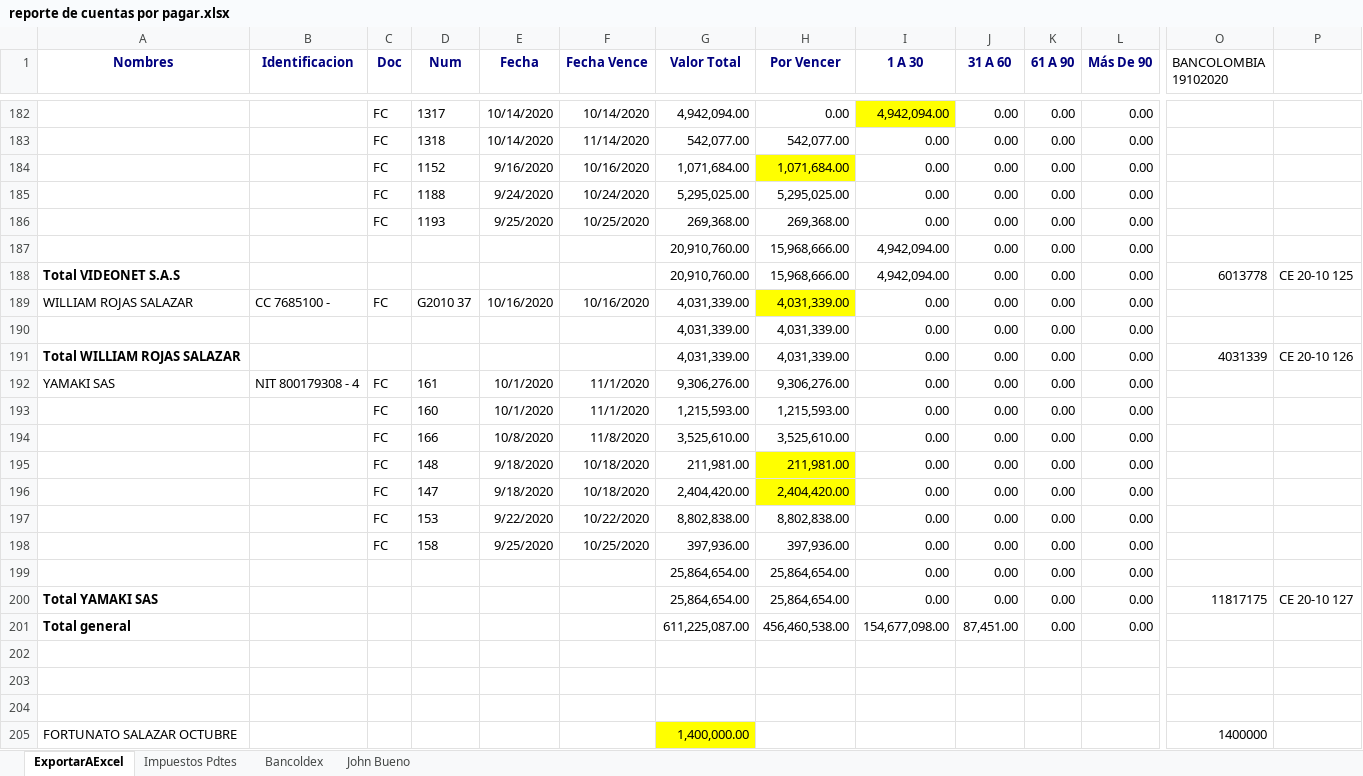
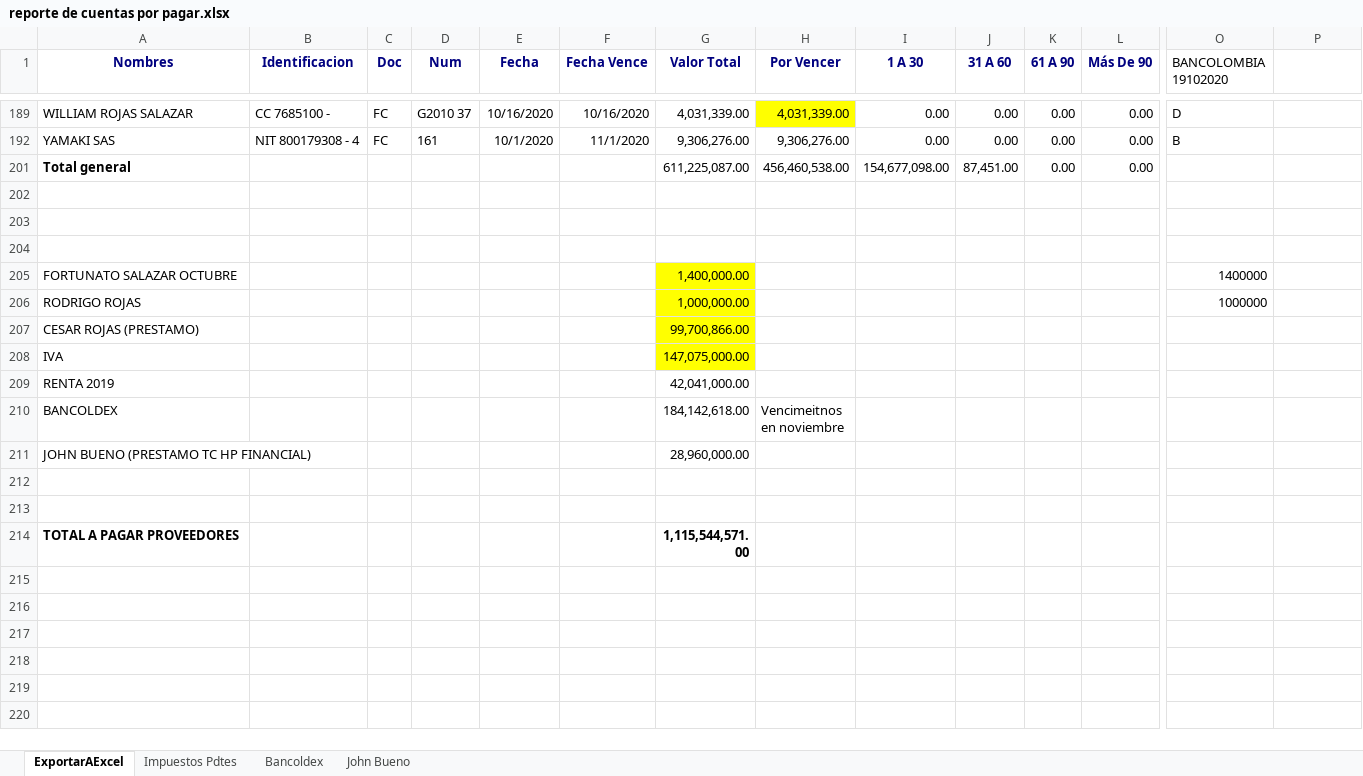
Before and after one commit to davidfores1/Macro-pago-proveedores, an Excel workbook: reporte de cuentas por pagar.xlsx, sheet ExportarAExcel, drawn as a sheet; only a part is shown, gaps mark what is left out; the shorter side is filled out with more unchanged rows; values as stored, in another font and other column widths than the file's, no borders; rows hold the shown columns only; the diff covers the shown part only; the diff names each change by its address in the sheet, - before the commit and + after, or states it on an @@ line.

Commit message:
Se agrega la variable tipo banco para valida los datos donde son destinados, Banacolombia o Davivienda

```diff
--- a/reporte de cuentas por pagar.xlsx (sheet ExportarAExcel)
+++ b/reporte de cuentas por pagar.xlsx (sheet ExportarAExcel)
@@ row 182 hidden:  |  | FC | 1317 | 10/14/2020 | 10/14/2020 | 4,942,094.00 | 0.00 | 4,942,094.00 | 0.00 | 0.00 | 0.00 @@
@@ row 183 hidden:  |  | FC | 1318 | 10/14/2020 | 11/14/2020 | 542,077.00 | 542,077.00 | 0.00 | 0.00 | 0.00 | 0.00 @@
@@ row 184 hidden:  |  | FC | 1152 | 9/16/2020 | 10/16/2020 | 1,071,684.00 | 1,071,684.00 | 0.00 | 0.00 | 0.00 | 0.00 @@
@@ row 185 hidden:  |  | FC | 1188 | 9/24/2020 | 10/24/2020 | 5,295,025.00 | 5,295,025.00 | 0.00 | 0.00 | 0.00 | 0.00 @@
@@ row 186 hidden:  |  | FC | 1193 | 9/25/2020 | 10/25/2020 | 269,368.00 | 269,368.00 | 0.00 | 0.00 | 0.00 | 0.00 @@
@@ row 187 hidden:  |  |  |  |  |  | 20,910,760.00 | 15,968,666.00 | 4,942,094.00 | 0.00 | 0.00 | 0.00 @@
@@ row 188 hidden: Total VIDEONET S.A.S |  |  |  |  |  | 20,910,760.00 | 15,968,666.00 | 4,942,094.00 | 0.00 | 0.00 | 0.00 | 6013778 | CE 20-10 125 @@
-O189 (BANCOLOMBIA 19102020): (empty)
+O189 (BANCOLOMBIA 19102020): D
@@ row 190 hidden:  |  |  |  |  |  | 4,031,339.00 | 4,031,339.00 | 0.00 | 0.00 | 0.00 | 0.00 @@
@@ row 191 hidden: Total WILLIAM ROJAS SALAZAR |  |  |  |  |  | 4,031,339.00 | 4,031,339.00 | 0.00 | 0.00 | 0.00 | 0.00 | 4031339 | CE 20-10 126 @@
-O192 (BANCOLOMBIA 19102020): (empty)
+O192 (BANCOLOMBIA 19102020): B
@@ row 193 hidden:  |  | FC | 160 | 10/1/2020 | 11/1/2020 | 1,215,593.00 | 1,215,593.00 | 0.00 | 0.00 | 0.00 | 0.00 @@
@@ row 194 hidden:  |  | FC | 166 | 10/8/2020 | 11/8/2020 | 3,525,610.00 | 3,525,610.00 | 0.00 | 0.00 | 0.00 | 0.00 @@
@@ row 195 hidden:  |  | FC | 148 | 9/18/2020 | 10/18/2020 | 211,981.00 | 211,981.00 | 0.00 | 0.00 | 0.00 | 0.00 @@
@@ row 196 hidden:  |  | FC | 147 | 9/18/2020 | 10/18/2020 | 2,404,420.00 | 2,404,420.00 | 0.00 | 0.00 | 0.00 | 0.00 @@
@@ row 197 hidden:  |  | FC | 153 | 9/22/2020 | 10/22/2020 | 8,802,838.00 | 8,802,838.00 | 0.00 | 0.00 | 0.00 | 0.00 @@
@@ row 198 hidden:  |  | FC | 158 | 9/25/2020 | 10/25/2020 | 397,936.00 | 397,936.00 | 0.00 | 0.00 | 0.00 | 0.00 @@
@@ row 199 hidden:  |  |  |  |  |  | 25,864,654.00 | 25,864,654.00 | 0.00 | 0.00 | 0.00 | 0.00 @@
@@ row 200 hidden: Total YAMAKI SAS |  |  |  |  |  | 25,864,654.00 | 25,864,654.00 | 0.00 | 0.00 | 0.00 | 0.00 | 11817175 | CE 20-10 127 @@
```
Also changed, not shown: 164 hidden or unhidden rows and 18 edited cells elsewhere in this sheet, Base de datos Proveedores.xlsx, 3 other files.
